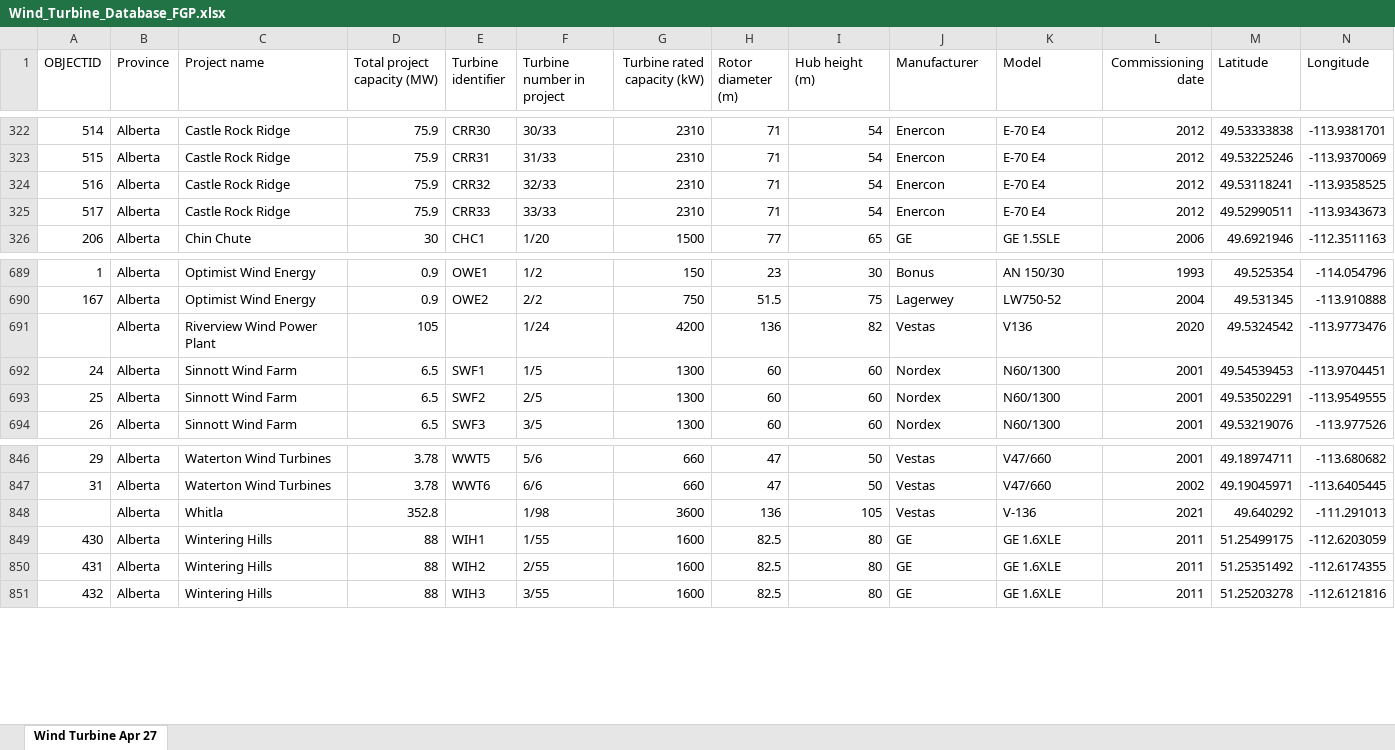
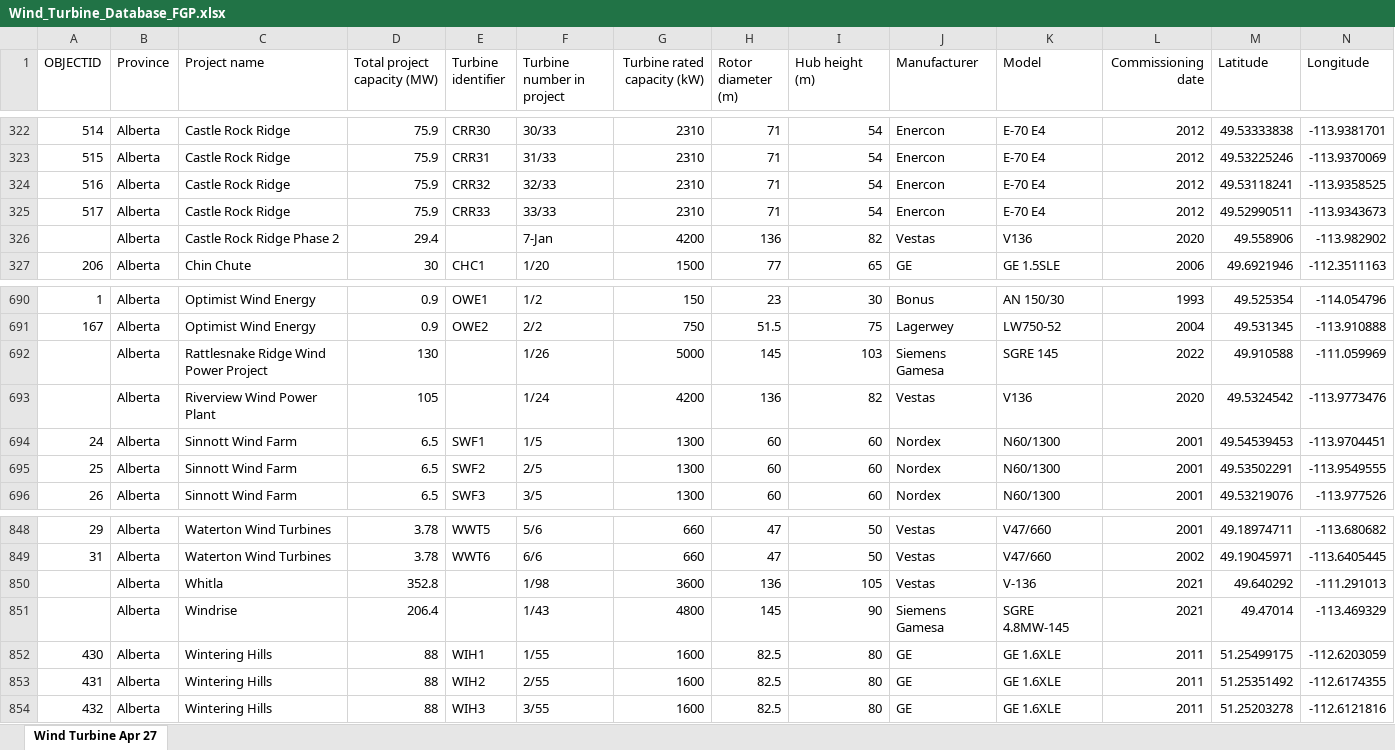
Before and after one commit to tpawlen/WndSolSim, an Excel workbook: Wind_Turbine_Database_FGP.xlsx, sheet Wind Turbine Apr 27, drawn as a sheet; only a part is shown, gaps mark what is left out; values as stored, in another font and other column widths than the file's, no borders; rows hold the shown columns only; the diff names each change by its address in the sheet, - before the commit and + after, or states it on an @@ line.

```diff
--- a/Wind_Turbine_Database_FGP.xlsx (sheet Wind Turbine Apr 27)
+++ b/Wind_Turbine_Database_FGP.xlsx (sheet Wind Turbine Apr 27)
+row 326:  | Alberta | Castle Rock Ridge Phase 2 | 29.4 |  | 7-Jan | 4200 | 136 | 82 | Vestas | V136 | 2020 | 49.558906 | -113.982902
+row 692:  | Alberta | Rattlesnake Ridge Wind Power Project | 130 |  | 1/26 | 5000 | 145 | 103 | Siemens Gamesa | SGRE 145 | 2022 | 49.910588 | -111.059969
+row 851:  | Alberta | Windrise | 206.4 |  | 1/43 | 4800 | 145 | 90 | Siemens Gamesa | SGRE 4.8MW-145 | 2021 | 49.47014 | -113.469329
```
Also changed, not shown: AESO_Connection_List.xlsx, 8 other files.
